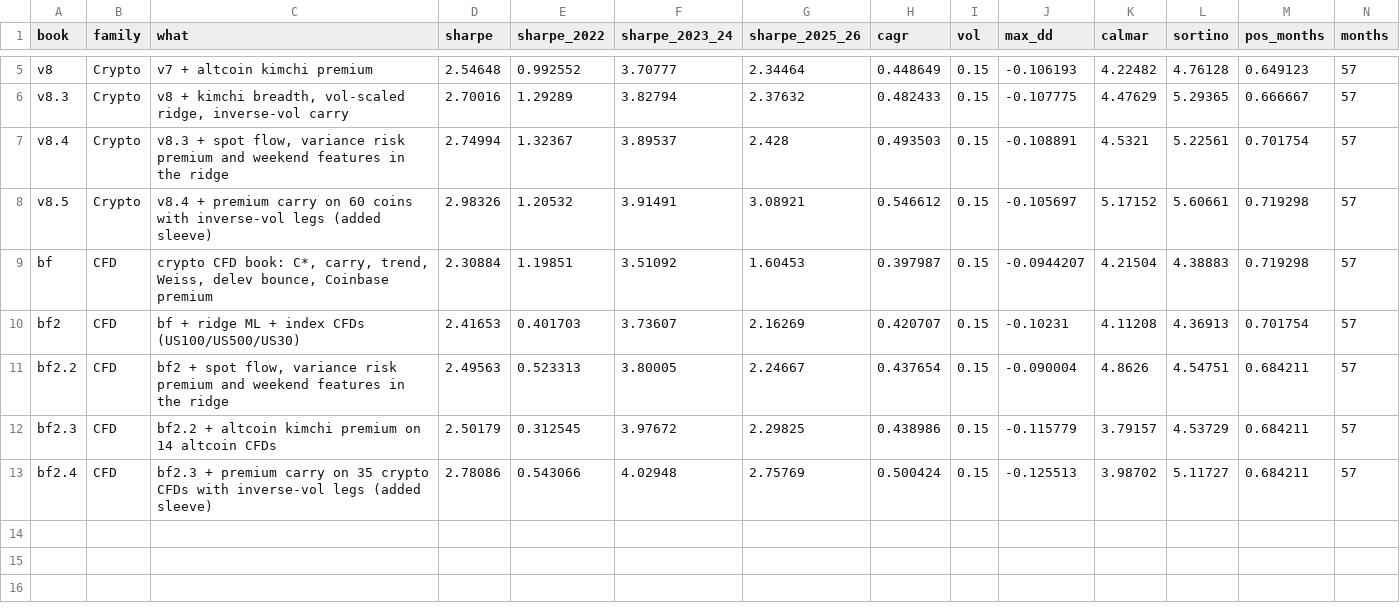
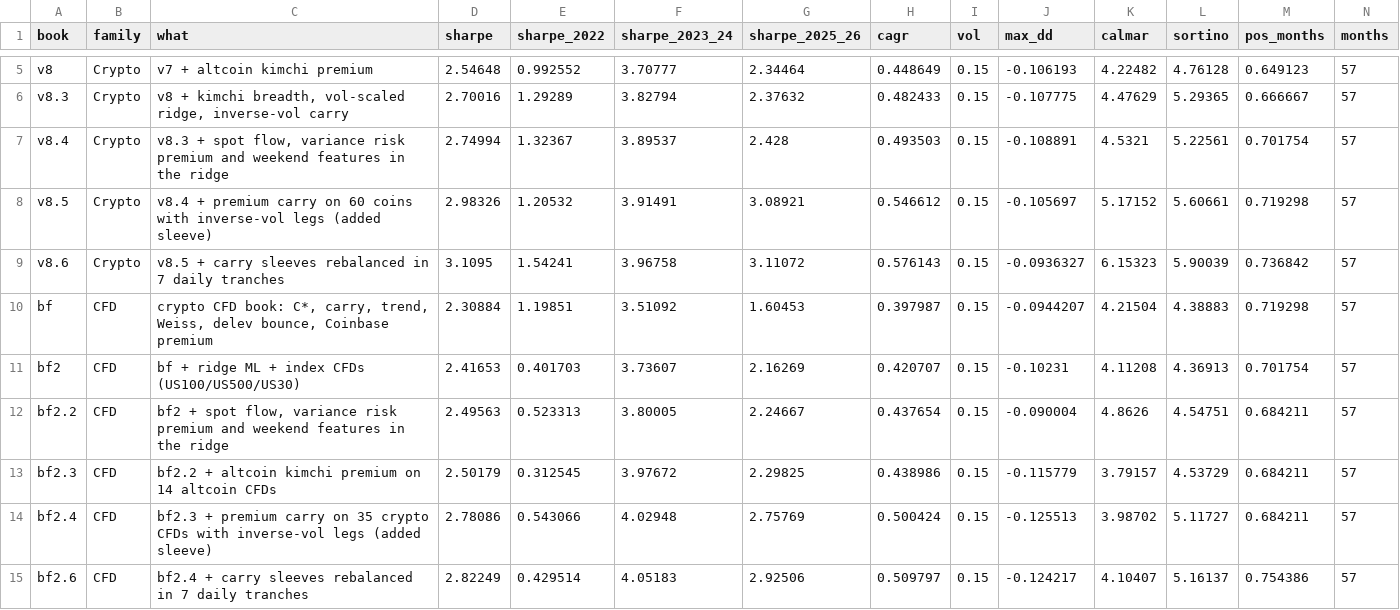
Before and after one commit to guusje95-cell/Quant-prop-lab, a CSV file: results/compare/stats.csv, drawn as a sheet; only a part is shown, gaps mark what is left out; rows hold the shown columns only; the diff names each change by its address in the sheet, - before the commit and + after, or states it on an @@ line.

```diff
--- a/results/compare/stats.csv
+++ b/results/compare/stats.csv
+row 9: v8.6 | Crypto | v8.5 + carry sleeves rebalanced in 7 daily tranches | 3.1095 | 1.54241 | 3.96758 | 3.11072 | 0.576143 | 0.15 | -0.0936327 | 6.15323 | 5.90039 | 0.736842 | 57
+row 15: bf2.6 | CFD | bf2.4 + carry sleeves rebalanced in 7 daily tranches | 2.82249 | 0.429514 | 4.05183 | 2.92506 | 0.509797 | 0.15 | -0.124217 | 4.10407 | 5.16137 | 0.754386 | 57
```
Also changed, not shown: results/compare/monthly.csv, results/compare/prop.csv, 7 other files.
